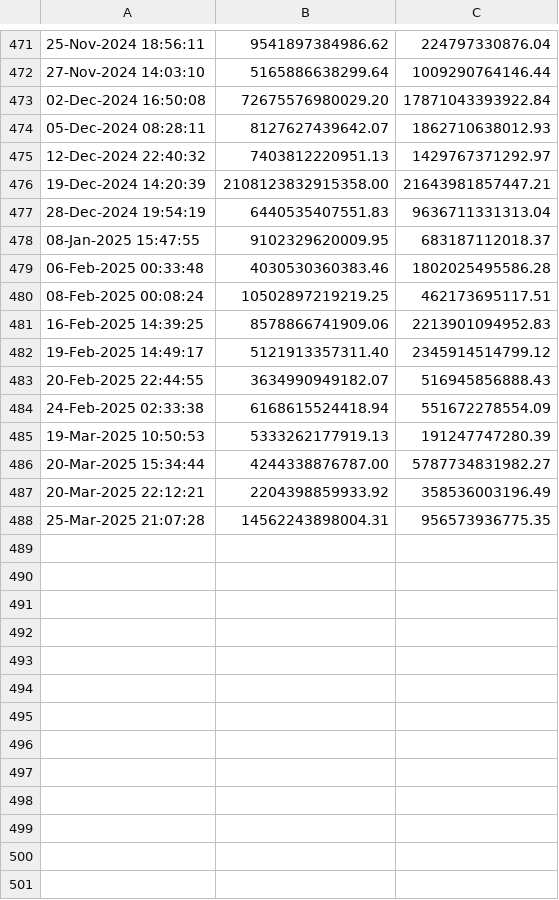
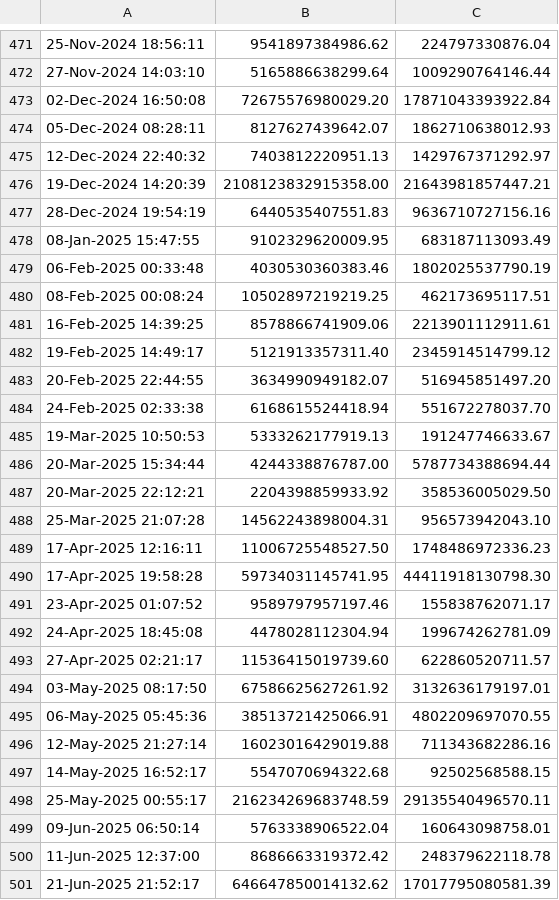
Before and after one commit to mvoseismic/VT_strings, a CSV file: stringAnalysis/stringMoments.csv, drawn as a sheet; only a part is shown, gaps mark what is left out; the diff covers the shown part only.

```diff
--- a/stringAnalysis/stringMoments.csv
+++ b/stringAnalysis/stringMoments.csv
@@ -476,13 +476,26 @@
 19-Dec-2024 14:20:39, 2108123832915358.00,   21643981857447.21
-28-Dec-2024 19:54:19,    6440535407551.83,    9636711331313.04
-08-Jan-2025 15:47:55,    9102329620009.95,     683187112018.37
-06-Feb-2025 00:33:48,    4030530360383.46,    1802025495586.28
+28-Dec-2024 19:54:19,    6440535407551.83,    9636710727156.16
+08-Jan-2025 15:47:55,    9102329620009.95,     683187113093.49
+06-Feb-2025 00:33:48,    4030530360383.46,    1802025537790.19
 08-Feb-2025 00:08:24,   10502897219219.25,     462173695117.51
-16-Feb-2025 14:39:25,    8578866741909.06,    2213901094952.83
+16-Feb-2025 14:39:25,    8578866741909.06,    2213901112911.61
 19-Feb-2025 14:49:17,    5121913357311.40,    2345914514799.12
-20-Feb-2025 22:44:55,    3634990949182.07,     516945856888.43
-24-Feb-2025 02:33:38,    6168615524418.94,     551672278554.09
-19-Mar-2025 10:50:53,    5333262177919.13,     191247747280.39
-20-Mar-2025 15:34:44,    4244338876787.00,    5787734831982.27
-20-Mar-2025 22:12:21,    2204398859933.92,     358536003196.49
-25-Mar-2025 21:07:28,   14562243898004.31,     956573936775.35
+20-Feb-2025 22:44:55,    3634990949182.07,     516945851497.20
+24-Feb-2025 02:33:38,    6168615524418.94,     551672278037.70
+19-Mar-2025 10:50:53,    5333262177919.13,     191247746633.67
+20-Mar-2025 15:34:44,    4244338876787.00,    5787734388694.44
+20-Mar-2025 22:12:21,    2204398859933.92,     358536005029.50
+25-Mar-2025 21:07:28,   14562243898004.31,     956573942043.10
+17-Apr-2025 12:16:11,   11006725548527.50,    1748486972336.23
+17-Apr-2025 19:58:28,   59734031145741.95,   44411918130798.30
+23-Apr-2025 01:07:52,    9589797957197.46,     155838762071.17
+24-Apr-2025 18:45:08,    4478028112304.94,     199674262781.09
+27-Apr-2025 02:21:17,   11536415019739.60,     622860520711.57
+03-May-2025 08:17:50,   67586625627261.92,    3132636179197.01
+06-May-2025 05:45:36,   38513721425066.91,    4802209697070.55
+12-May-2025 21:27:14,   16023016429019.88,     711343682286.16
+14-May-2025 16:52:17,    5547070694322.68,      92502568588.15
+25-May-2025 00:55:17,  216234269683748.59,   29135540496570.11
+09-Jun-2025 06:50:14,    5763338906522.04,     160643098758.01
+11-Jun-2025 12:37:00,    8686663319372.42,     248379622118.78
+21-Jun-2025 21:52:17,  646647850014132.62,   17017795080581.39
```
Also changed, not shown: 1 edited cell elsewhere in this file, 18 other files.
